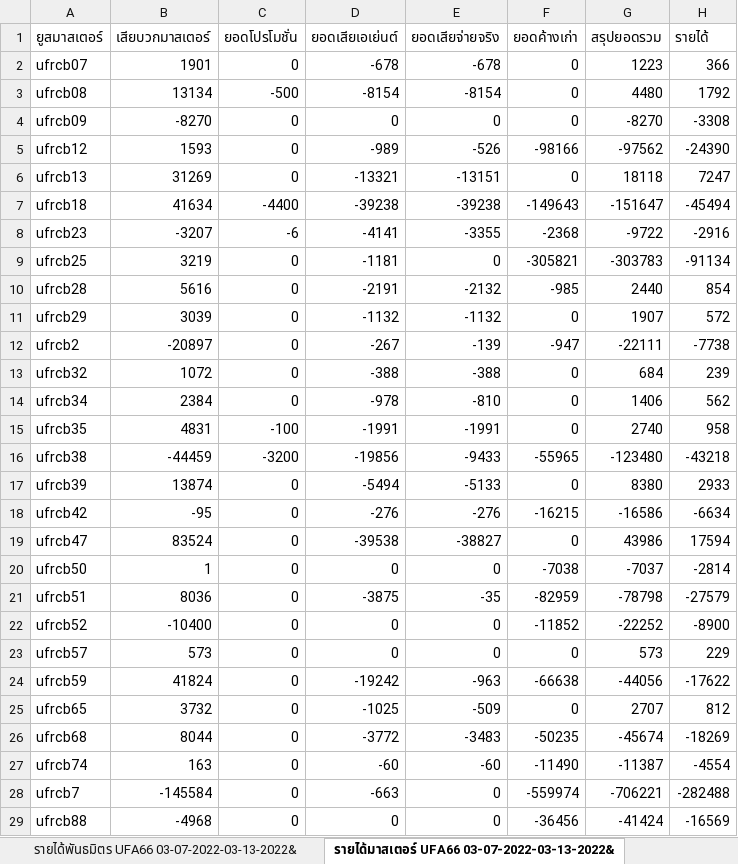
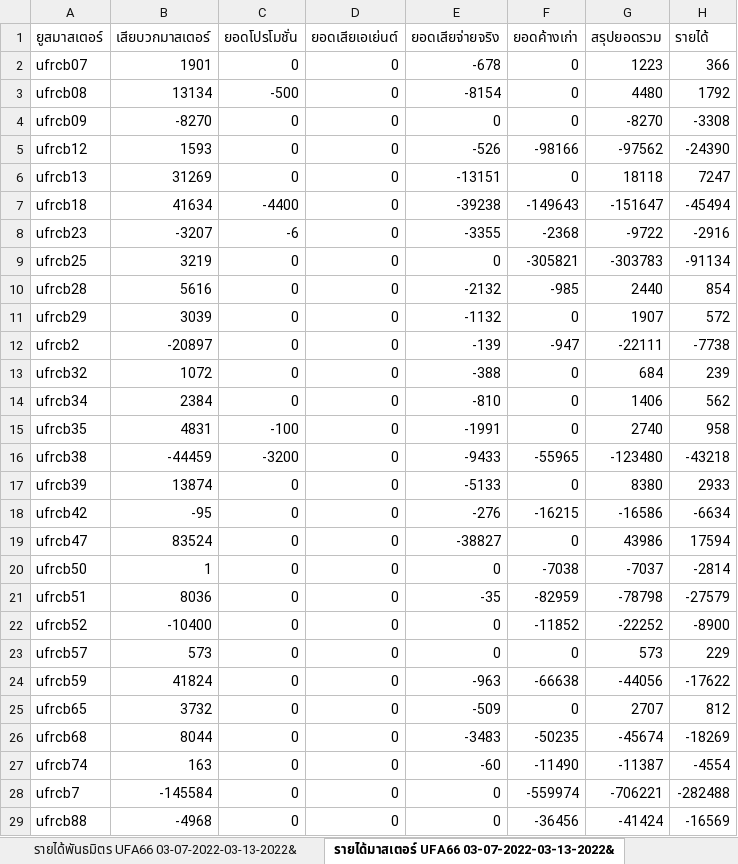
Before and after one commit to MEE-POONG/ag-service, an Excel workbook: รายได้-UFA66-03-07-2022-03-13-2022&.xlsx, sheet รายได้มาสเตอร์ UFA66 03-07-2022-03-13-2022&, drawn as a sheet; only a part is shown; values as stored, in another font and other column widths than the file's, no borders; the diff covers the shown part only; the diff names each change by its address in the sheet, - before the commit and + after, or states it on an @@ line.

```diff
--- a/รายได้-UFA66-03-07-2022-03-13-2022&.xlsx (sheet รายได้มาสเตอร์ UFA66 03-07-2022-03-13-2022&)
+++ b/รายได้-UFA66-03-07-2022-03-13-2022&.xlsx (sheet รายได้มาสเตอร์ UFA66 03-07-2022-03-13-2022&)
-D2 (ยอดเสียเอเย่นต์): -678
+D2 (ยอดเสียเอเย่นต์): 0
-D3 (ยอดเสียเอเย่นต์): -8154
+D3 (ยอดเสียเอเย่นต์): 0
-D5 (ยอดเสียเอเย่นต์): -989
+D5 (ยอดเสียเอเย่นต์): 0
-D6 (ยอดเสียเอเย่นต์): -13321
+D6 (ยอดเสียเอเย่นต์): 0
-D7 (ยอดเสียเอเย่นต์): -39238
+D7 (ยอดเสียเอเย่นต์): 0
-D8 (ยอดเสียเอเย่นต์): -4141
+D8 (ยอดเสียเอเย่นต์): 0
-D9 (ยอดเสียเอเย่นต์): -1181
+D9 (ยอดเสียเอเย่นต์): 0
-D10 (ยอดเสียเอเย่นต์): -2191
+D10 (ยอดเสียเอเย่นต์): 0
-D11 (ยอดเสียเอเย่นต์): -1132
+D11 (ยอดเสียเอเย่นต์): 0
-D12 (ยอดเสียเอเย่นต์): -267
+D12 (ยอดเสียเอเย่นต์): 0
-D13 (ยอดเสียเอเย่นต์): -388
+D13 (ยอดเสียเอเย่นต์): 0
-D14 (ยอดเสียเอเย่นต์): -978
+D14 (ยอดเสียเอเย่นต์): 0
-D15 (ยอดเสียเอเย่นต์): -1991
+D15 (ยอดเสียเอเย่นต์): 0
-D16 (ยอดเสียเอเย่นต์): -19856
+D16 (ยอดเสียเอเย่นต์): 0
-D17 (ยอดเสียเอเย่นต์): -5494
+D17 (ยอดเสียเอเย่นต์): 0
-D18 (ยอดเสียเอเย่นต์): -276
+D18 (ยอดเสียเอเย่นต์): 0
-D19 (ยอดเสียเอเย่นต์): -39538
+D19 (ยอดเสียเอเย่นต์): 0
-D21 (ยอดเสียเอเย่นต์): -3875
+D21 (ยอดเสียเอเย่นต์): 0
-D24 (ยอดเสียเอเย่นต์): -19242
+D24 (ยอดเสียเอเย่นต์): 0
-D25 (ยอดเสียเอเย่นต์): -1025
+D25 (ยอดเสียเอเย่นต์): 0
-D26 (ยอดเสียเอเย่นต์): -3772
+D26 (ยอดเสียเอเย่นต์): 0
-D27 (ยอดเสียเอเย่นต์): -60
+D27 (ยอดเสียเอเย่นต์): 0
-D28 (ยอดเสียเอเย่นต์): -663
+D28 (ยอดเสียเอเย่นต์): 0
```
Also changed, not shown: 25 edited cells elsewhere in this sheet, 6 other files.
